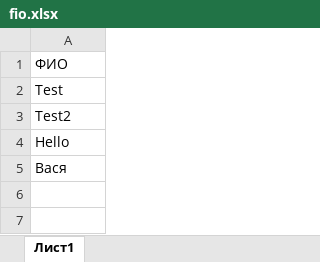
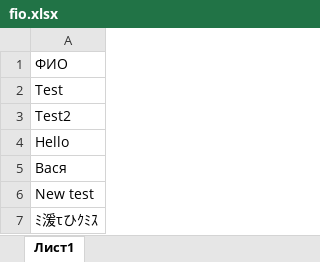
Before and after one commit to MIUSSPROG/qr_reader_python, an Excel workbook: fio.xlsx, sheet Лист1, drawn as a sheet; values as stored, in another font and other column widths than the file's, no borders; the diff names each change by its address in the sheet, - before the commit and + after, or states it on an @@ line.

```diff
--- a/fio.xlsx (sheet Лист1)
+++ b/fio.xlsx (sheet Лист1)
+row 6: New test
+row 7: ﾐ湲τひｸﾐｽ
```
Also changed, not shown: 1 other file.
